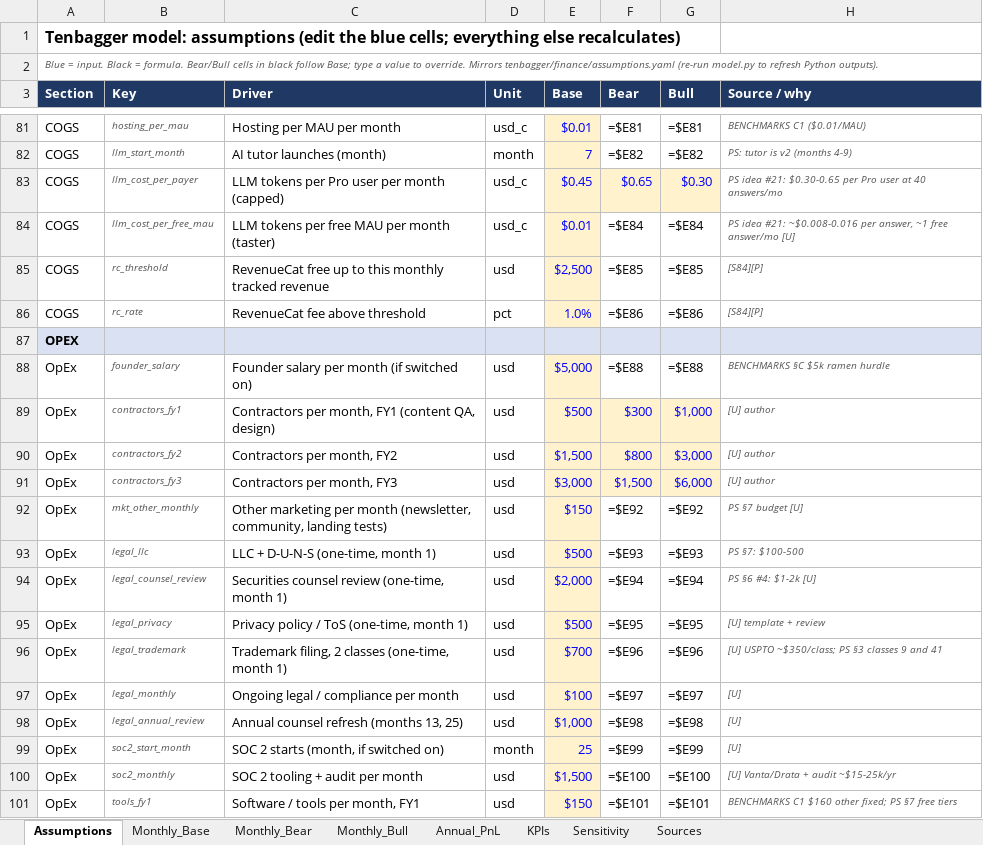
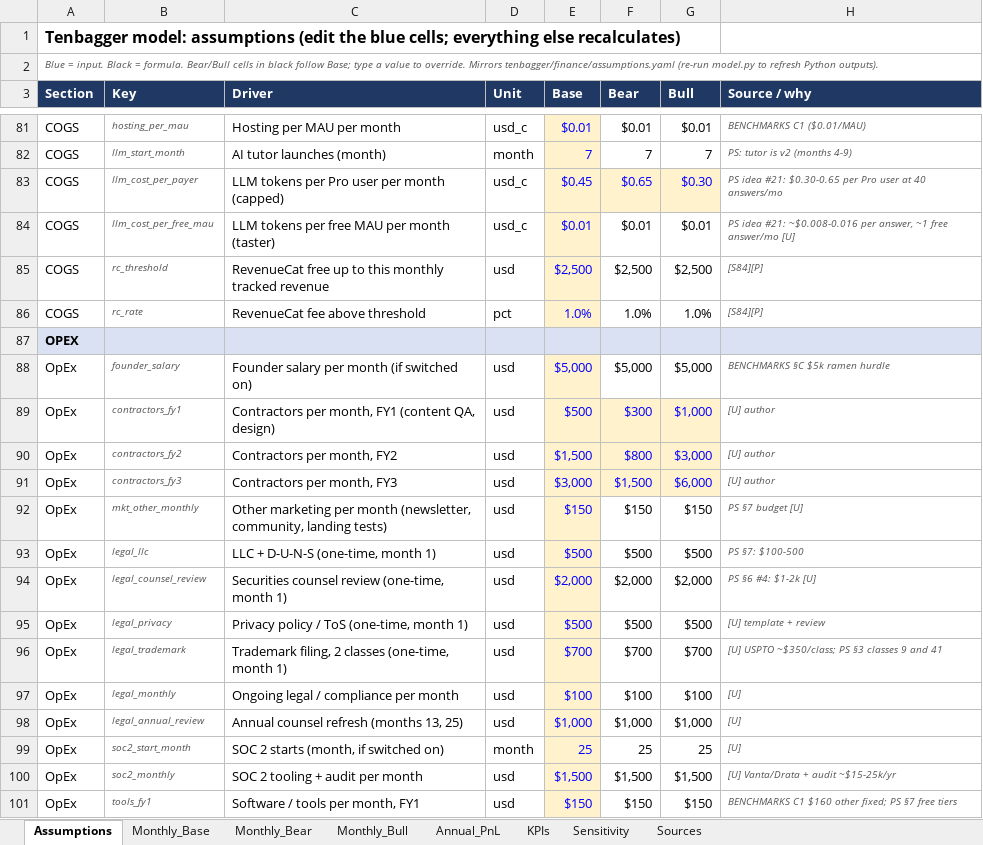
Before and after one commit to harrymklarfeld-dotcom/YCHARTS-EXPORT, an Excel workbook: tenbagger/finance/out/Tenbagger_Model.xlsx, sheet Assumptions, drawn as a sheet; only a part is shown, gaps mark what is left out; values as stored, in another font and other column widths than the file's, no borders; formulas without a stored value are shown as written; the diff covers the shown part only; the diff names each change by its address in the sheet, - before the commit and + after, or states it on an @@ line.

```diff
--- a/tenbagger/finance/out/Tenbagger_Model.xlsx (sheet Assumptions)
+++ b/tenbagger/finance/out/Tenbagger_Model.xlsx (sheet Assumptions)
-F81 (Bear): =$E81
+F81 (Bear): $0.01
-G81 (Bull): =$E81
+G81 (Bull): $0.01
-F82 (Bear): =$E82
+F82 (Bear): 7
-G82 (Bull): =$E82
+G82 (Bull): 7
-F84 (Bear): =$E84
+F84 (Bear): $0.01
-G84 (Bull): =$E84
+G84 (Bull): $0.01
-F85 (Bear): =$E85
+F85 (Bear): $2,500
-G85 (Bull): =$E85
+G85 (Bull): $2,500
-F86 (Bear): =$E86
+F86 (Bear): 1.0%
-G86 (Bull): =$E86
+G86 (Bull): 1.0%
-F88 (Bear): =$E88
+F88 (Bear): $5,000
-G88 (Bull): =$E88
+G88 (Bull): $5,000
-F92 (Bear): =$E92
+F92 (Bear): $150
-G92 (Bull): =$E92
+G92 (Bull): $150
-F93 (Bear): =$E93
+F93 (Bear): $500
-G93 (Bull): =$E93
+G93 (Bull): $500
-F94 (Bear): =$E94
+F94 (Bear): $2,000
-G94 (Bull): =$E94
+G94 (Bull): $2,000
-F95 (Bear): =$E95
+F95 (Bear): $500
-G95 (Bull): =$E95
+G95 (Bull): $500
-F96 (Bear): =$E96
+F96 (Bear): $700
-G96 (Bull): =$E96
+G96 (Bull): $700
-F97 (Bear): =$E97
+F97 (Bear): $100
-G97 (Bull): =$E97
+G97 (Bull): $100
-F98 (Bear): =$E98
+F98 (Bear): $1,000
-G98 (Bull): =$E98
+G98 (Bull): $1,000
-F99 (Bear): =$E99
+F99 (Bear): 25
-G99 (Bull): =$E99
+G99 (Bull): 25
-F100 (Bear): =$E100
+F100 (Bear): $1,500
-G100 (Bull): =$E100
+G100 (Bull): $1,500
-F101 (Bear): =$E101
+F101 (Bear): $150
-G101 (Bull): =$E101
+G101 (Bull): $150
```
Also changed, not shown: 82 edited cells elsewhere in this sheet, sheet Monthly_Bear, sheet Monthly_Bull, sheet Monthly_Base, sheet Annual_PnL, sheet KPIs, 13 other files.
